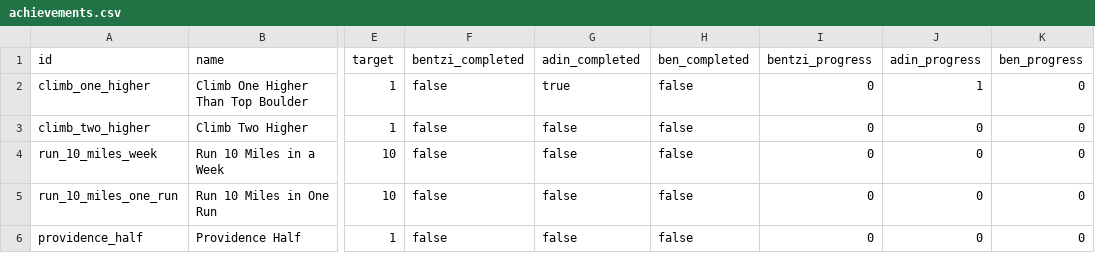
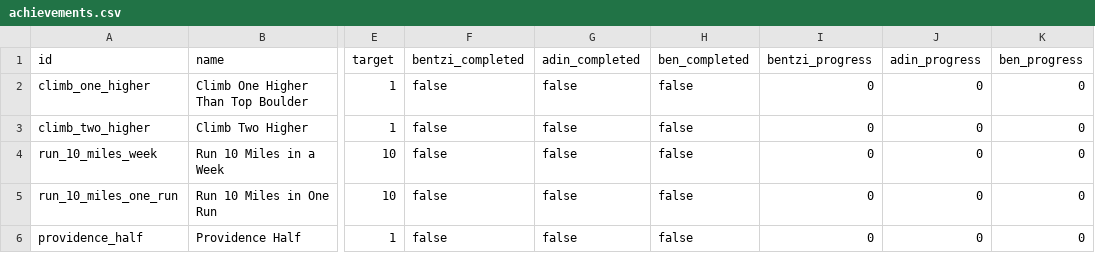
Before and after one commit to benpomeranz/benpomeranz.github.io, a CSV file: achievements/achievements.csv, drawn as a sheet; only a part is shown, gaps mark what is left out; the diff names each change by its address in the sheet, - before the commit and + after, or states it on an @@ line.

Commit message:
Update achievements data

```diff
--- a/achievements/achievements.csv
+++ b/achievements/achievements.csv
-G2 (adin_completed): true
+G2 (adin_completed): false
-J2 (adin_progress): 1
+J2 (adin_progress): 0
```
